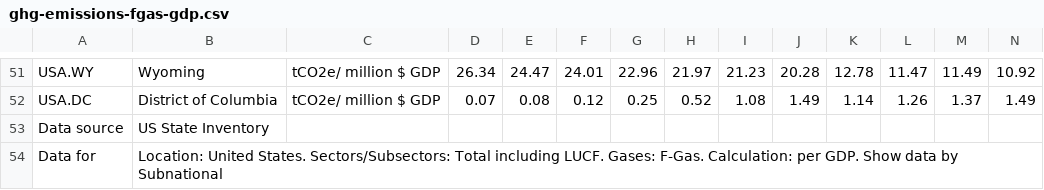
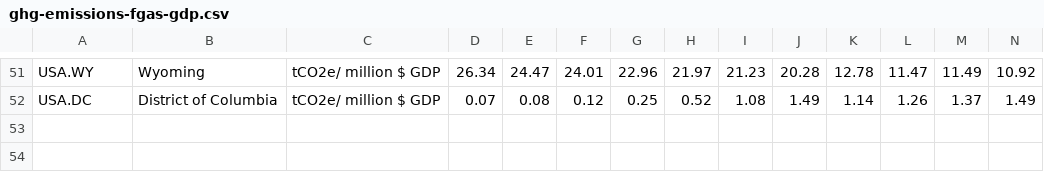
Before and after one commit to krisdev-h/Greenhouse-Gas-Emission-Analysis, a CSV file: ghg-emissions-fgas-gdp.csv, drawn as a sheet; only a part is shown, gaps mark what is left out; rows hold the shown columns only; the diff names each change by its address in the sheet, - before the commit and + after, or states it on an @@ line.

```diff
--- a/ghg-emissions-fgas-gdp.csv
+++ b/ghg-emissions-fgas-gdp.csv
-row 53: Data source | US State Inventory
-row 54: Data for | Location: United States. Sectors/Subsectors: Total including LUCF. Gases: F-Gas. Calculation: per GDP. Show data by Subnational
```
Also changed, not shown: ghg-emissions-ch4-capita.csv, ghg-emissions-ch4-gdp.csv, 10 other files.
